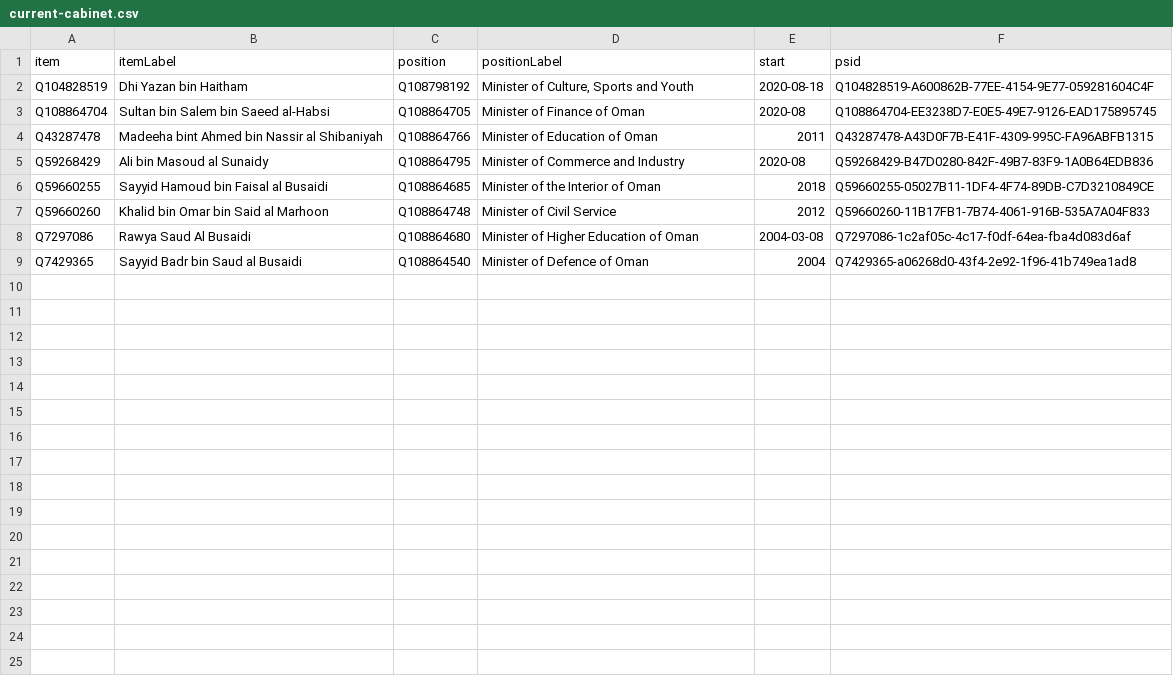
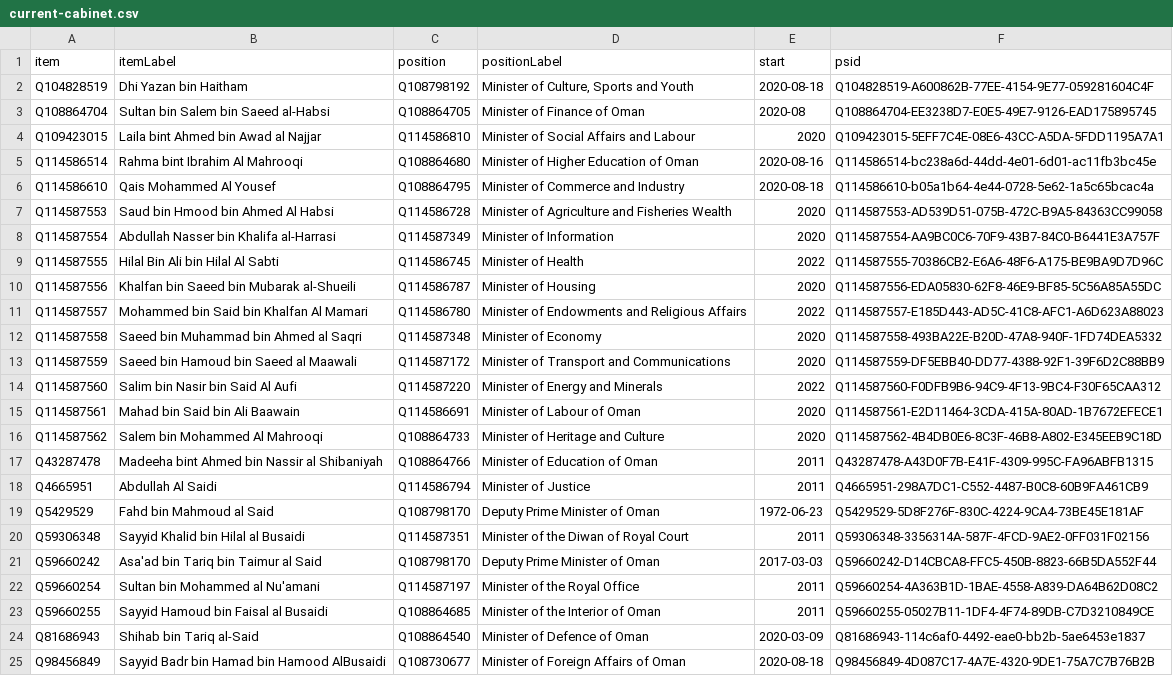
Before and after one commit to every-politician-scrapers/oman, a CSV file: wikidata/results/current-cabinet.csv, drawn as a sheet.

```diff
--- a/wikidata/results/current-cabinet.csv
+++ b/wikidata/results/current-cabinet.csv
@@ -3,7 +3,23 @@ Q104828519,Dhi Yazan bin Haitham,Q108798192,"Minister of Culture, Sports and You
 Q108864704,Sultan bin Salem bin Saeed al-Habsi,Q108864705,Minister of Finance of Oman,2020-08,Q108864704-EE3238D7-E0E5-49E7-9126-EAD175895745
+Q109423015,Laila bint Ahmed bin Awad al Najjar,Q114586810,Minister of Social Affairs and Labour,2020,Q109423015-5EFF7C4E-08E6-43CC-A5DA-5FDD1195A7A1
+Q114586514,Rahma bint Ibrahim Al Mahrooqi,Q108864680,Minister of Higher Education of Oman,2020-08-16,Q114586514-bc238a6d-44dd-4e01-6d01-ac11fb3bc45e
+Q114586610,Qais Mohammed Al Yousef,Q108864795,Minister of Commerce and Industry,2020-08-18,Q114586610-b05a1b64-4e44-0728-5e62-1a5c65bcac4a
+Q114587553,Saud bin Hmood bin Ahmed Al Habsi,Q114586728,Minister of Agriculture and Fisheries Wealth,2020,Q114587553-AD539D51-075B-472C-B9A5-84363CC99058
+Q114587554,Abdullah Nasser bin Khalifa al-Harrasi,Q114587349,Minister of Information,2020,Q114587554-AA9BC0C6-70F9-43B7-84C0-B6441E3A757F
+Q114587555,Hilal Bin Ali bin Hilal Al Sabti,Q114586745,Minister of Health,2022,Q114587555-70386CB2-E6A6-48F6-A175-BE9BA9D7D96C
+Q114587556,Khalfan bin Saeed bin Mubarak al-Shueili,Q114586787,Minister of Housing,2020,Q114587556-EDA05830-62F8-46E9-BF85-5C56A85A55DC
+Q114587557,Mohammed bin Said bin Khalfan Al Mamari,Q114586780,Minister of Endowments and Religious Affairs,2022,Q114587557-E185D443-AD5C-41C8-AFC1-A6D623A88023
+Q114587558,Saeed bin Muhammad bin Ahmed al Saqri,Q114587348,Minister of Economy,2020,Q114587558-493BA22E-B20D-47A8-940F-1FD74DEA5332
+Q114587559,Saeed bin Hamoud bin Saeed al Maawali,Q114587172,Minister of Transport and Communications,2020,Q114587559-DF5EBB40-DD77-4388-92F1-39F6D2C88BB9
+Q114587560,Salim bin Nasir bin Said Al Aufi,Q114587220,Minister of Energy and Minerals,2022,Q114587560-F0DFB9B6-94C9-4F13-9BC4-F30F65CAA312
+Q114587561,Mahad bin Said bin Ali Baawain,Q114586691,Minister of Labour of Oman,2020,Q114587561-E2D11464-3CDA-415A-80AD-1B7672EFECE1
+Q114587562,Salem bin Mohammed Al Mahrooqi,Q108864733,Minister of Heritage and Culture,2020,Q114587562-4B4DB0E6-8C3F-46B8-A802-E345EEB9C18D
 Q43287478,Madeeha bint Ahmed bin Nassir al Shibaniyah,Q108864766,Minister of Education of Oman,2011,Q43287478-A43D0F7B-E41F-4309-995C-FA96ABFB1315
-Q59268429,Ali bin Masoud al Sunaidy,Q108864795,Minister of Commerce and Industry,2020-08,Q59268429-B47D0280-842F-49B7-83F9-1A0B64EDB836
-Q59660255,Sayyid Hamoud bin Faisal al Busaidi,Q108864685,Minister of the Interior of Oman,2018,Q59660255-05027B11-1DF4-4F74-89DB-C7D3210849CE
-Q59660260,Khalid bin Omar bin Said al Marhoon,Q108864748,Minister of Civil Service,2012,Q59660260-11B17FB1-7B74-4061-916B-535A7A04F833
-Q7297086,Rawya Saud Al Busaidi,Q108864680,Minister of Higher Education of Oman,2004-03-08,Q7297086-1c2af05c-4c17-f0df-64ea-fba4d083d6af
-Q7429365,Sayyid Badr bin Saud al Busaidi,Q108864540,Minister of Defence of Oman,2004,Q7429365-a06268d0-43f4-2e92-1f96-41b749ea1ad8
+Q4665951,Abdullah Al Saidi,Q114586794,Minister of Justice,2011,Q4665951-298A7DC1-C552-4487-B0C8-60B9FA461CB9
+Q5429529,Fahd bin Mahmoud al Said,Q108798170,Deputy Prime Minister of Oman,1972-06-23,Q5429529-5D8F276F-830C-4224-9CA4-73BE45E181AF
+Q59306348,Sayyid Khalid bin Hilal al Busaidi,Q114587351,Minister of the Diwan of Royal Court,2011,Q59306348-3356314A-587F-4FCD-9AE2-0FF031F02156
+Q59660242,Asa'ad bin Tariq bin Taimur al Said,Q108798170,Deputy Prime Minister of Oman,2017-03-03,Q59660242-D14CBCA8-FFC5-450B-8823-66B5DA552F44
+Q59660254,Sultan bin Mohammed al Nu'amani,Q114587197,Minister of the Royal Office,2011,Q59660254-4A363B1D-1BAE-4558-A839-DA64B62D08C2
+Q59660255,Sayyid Hamoud bin Faisal al Busaidi,Q108864685,Minister of the Interior of Oman,2011,Q59660255-05027B11-1DF4-4F74-89DB-C7D3210849CE
+Q81686943,Shihab bin Tariq al-Said,Q108864540,Minister of Defence of Oman,2020-03-09,Q81686943-114c6af0-4492-eae0-bb2b-5ae6453e1837
+Q98456849,Sayyid Badr bin Hamad bin Hamood AlBusaidi,Q108730677,Minister of Foreign Affairs of Oman,2020-08-18,Q98456849-4D087C17-4A7E-4320-9DE1-75A7C7B76B2B
```
Also changed, not shown: wikidata/results/ministries.csv.
